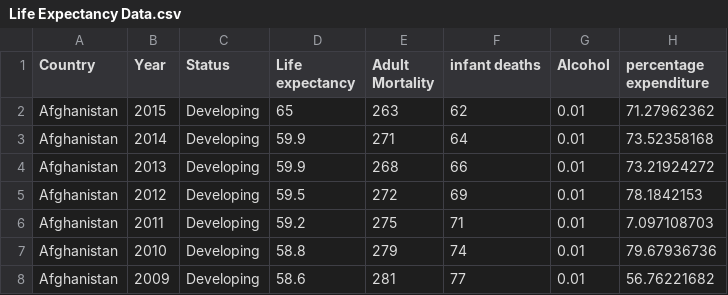
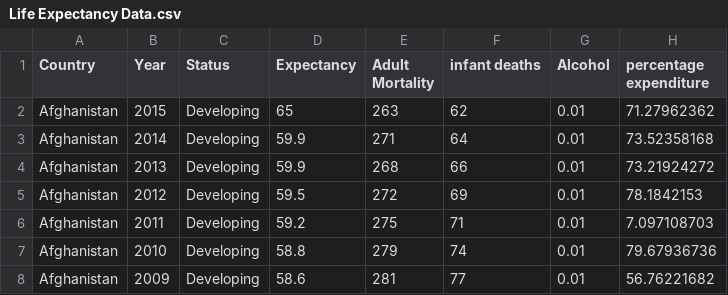
Before and after one commit to shannonpowelson/global-meat-consumption-analysis, a CSV file: Life Expectancy Data.csv, drawn as a sheet; only a part is shown; the diff names each change by its address in the sheet, - before the commit and + after, or states it on an @@ line.

Commit message:
Update Life Expectancy Data.csv

```diff
--- a/Life Expectancy Data.csv
+++ b/Life Expectancy Data.csv
-D1: Life expectancy
+D1: Expectancy
```
